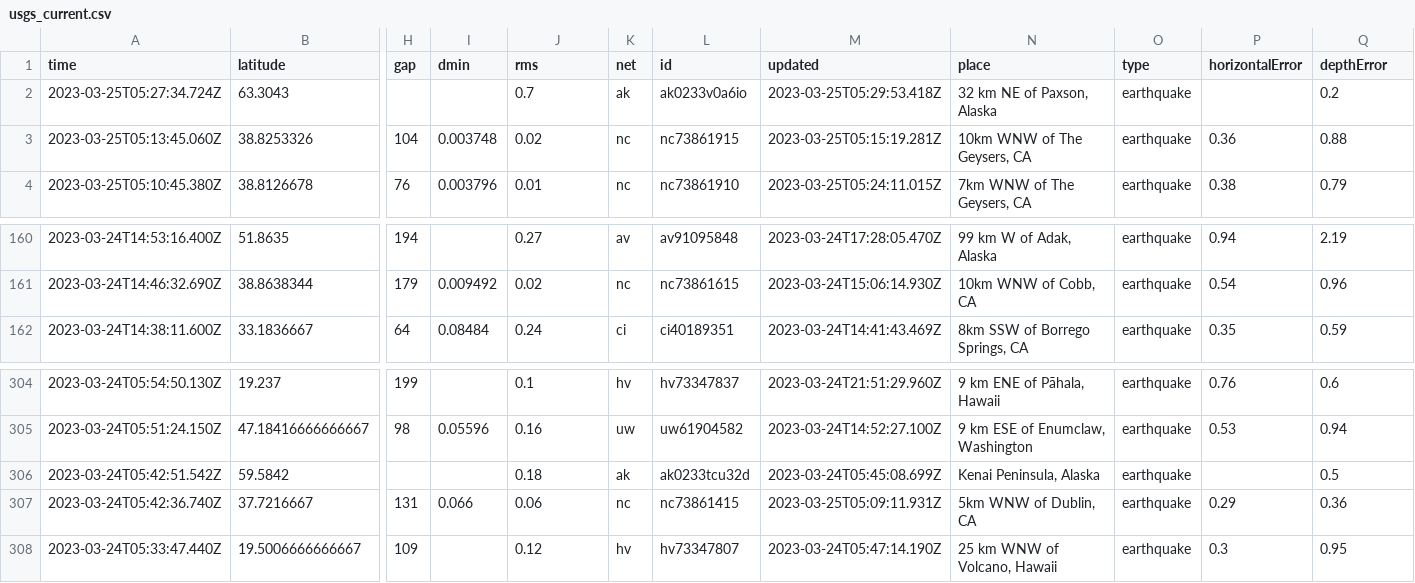
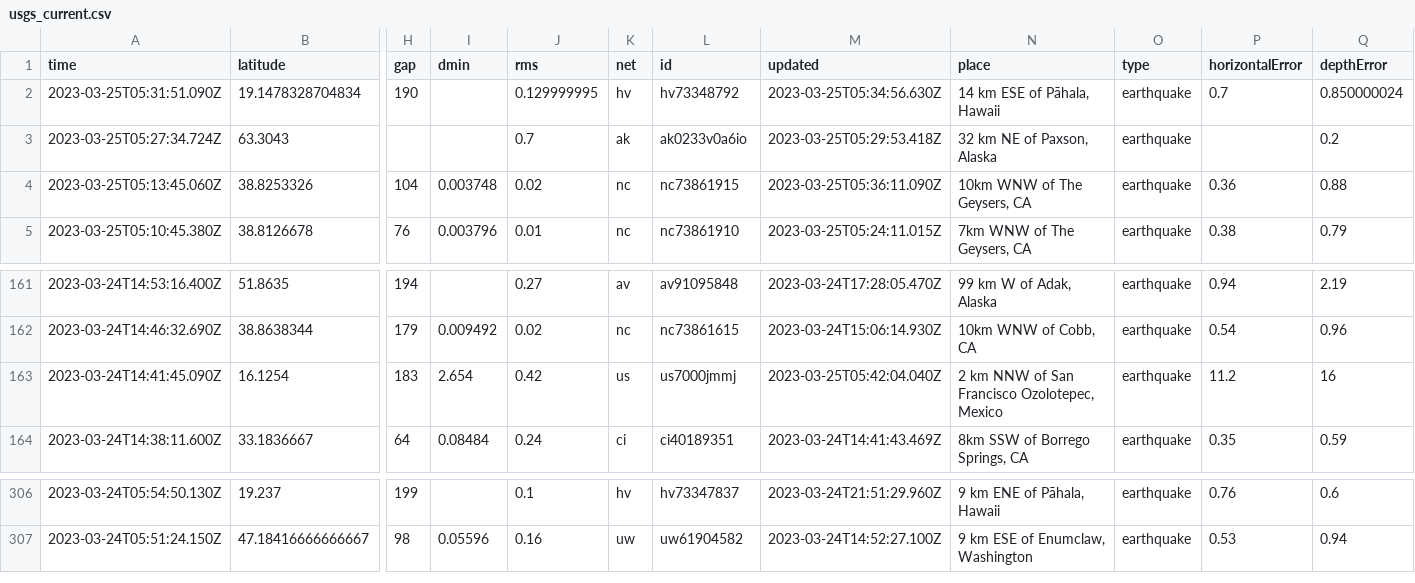
Before and after one commit to mattrehbein/nicar22-github-actions, a CSV file: usgs_current.csv, drawn as a sheet; only a part is shown, gaps mark what is left out; removed rows and columns are numbered as before the commit, all else as after; rows hold the shown columns only; the diff names each change by its address in the sheet, - before the commit and + after, or states it on an @@ line.

```diff
--- a/usgs_current.csv
+++ b/usgs_current.csv
+row 2: 2023-03-25T05:31:51.090Z | 19.1478328704834 | 190 |  | 0.129999995 | hv | hv73348792 | 2023-03-25T05:34:56.630Z | 14 km ESE of Pāhala, Hawaii | earthquake | 0.7 | 0.850000024
-M4 (updated): 2023-03-25T05:15:19.281Z
+M4 (updated): 2023-03-25T05:36:11.090Z
+row 163: 2023-03-24T14:41:45.090Z | 16.1254 | 183 | 2.654 | 0.42 | us | us7000jmmj | 2023-03-25T05:42:04.040Z | 2 km NNW of San Francisco Ozolotepec, Mexico | earthquake | 11.2 | 16
-row 306: 2023-03-24T05:42:51.542Z | 59.5842 |  |  | 0.18 | ak | ak0233tcu32d | 2023-03-24T05:45:08.699Z | Kenai Peninsula, Alaska | earthquake |  | 0.5
-row 307: 2023-03-24T05:42:36.740Z | 37.7216667 | 131 | 0.066 | 0.06 | nc | nc73861415 | 2023-03-25T05:09:11.931Z | 5km WNW of Dublin, CA | earthquake | 0.29 | 0.36
-row 308: 2023-03-24T05:33:47.440Z | 19.5006666666667 | 109 |  | 0.12 | hv | hv73347807 | 2023-03-24T05:47:14.190Z | 25 km WNW of Volcano, Hawaii | earthquake | 0.3 | 0.95
```
